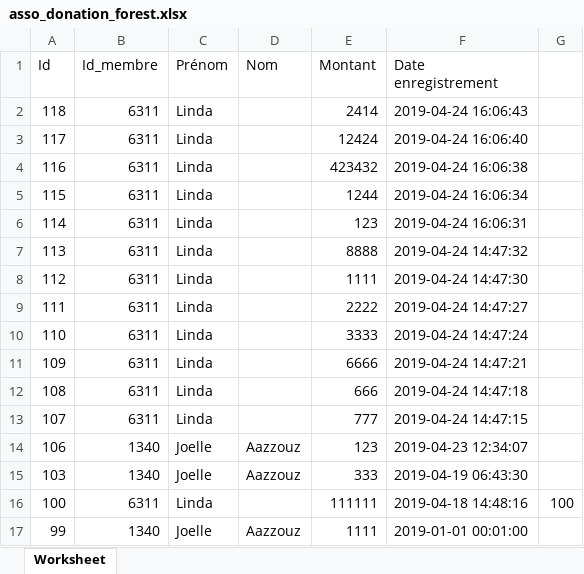
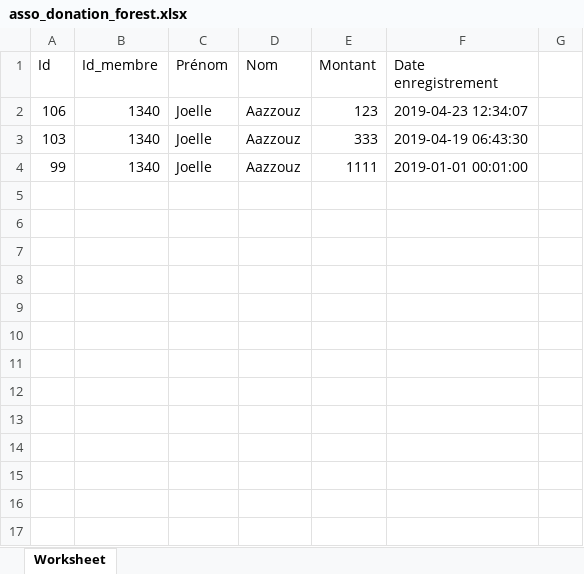
Before and after one commit to DamienBlaison/projet6, an Excel workbook: www/asso_donation_forest.xlsx, sheet Worksheet, drawn as a sheet; values as stored, in another font and other column widths than the file's, no borders; the diff names each change by its address in the sheet, - before the commit and + after, or states it on an @@ line.

```diff
--- a/www/asso_donation_forest.xlsx (sheet Worksheet)
+++ b/www/asso_donation_forest.xlsx (sheet Worksheet)
-row 2: 118 | 6311 | Linda |  | 2414 | 2019-04-24 16:06:43
-row 3: 117 | 6311 | Linda |  | 12424 | 2019-04-24 16:06:40
-row 4: 116 | 6311 | Linda |  | 423432 | 2019-04-24 16:06:38
-row 5: 115 | 6311 | Linda |  | 1244 | 2019-04-24 16:06:34
-row 6: 114 | 6311 | Linda |  | 123 | 2019-04-24 16:06:31
-row 7: 113 | 6311 | Linda |  | 8888 | 2019-04-24 14:47:32
-row 8: 112 | 6311 | Linda |  | 1111 | 2019-04-24 14:47:30
-row 9: 111 | 6311 | Linda |  | 2222 | 2019-04-24 14:47:27
-row 10: 110 | 6311 | Linda |  | 3333 | 2019-04-24 14:47:24
-row 11: 109 | 6311 | Linda |  | 6666 | 2019-04-24 14:47:21
-row 12: 108 | 6311 | Linda |  | 666 | 2019-04-24 14:47:18
-row 13: 107 | 6311 | Linda |  | 777 | 2019-04-24 14:47:15
-row 16: 100 | 6311 | Linda |  | 111111 | 2019-04-18 14:48:16 | 100
```
Also changed, not shown: www/asso_cause.xlsx, www/asso_donation.xlsx, 31 other files.
